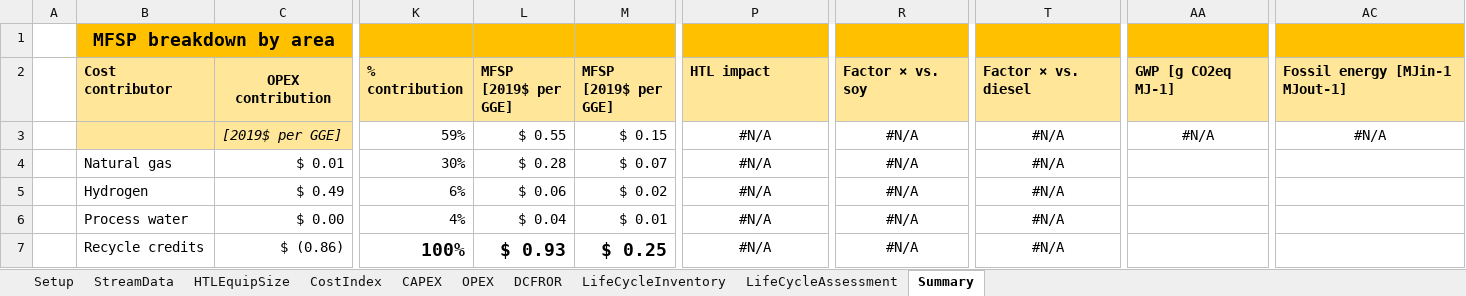
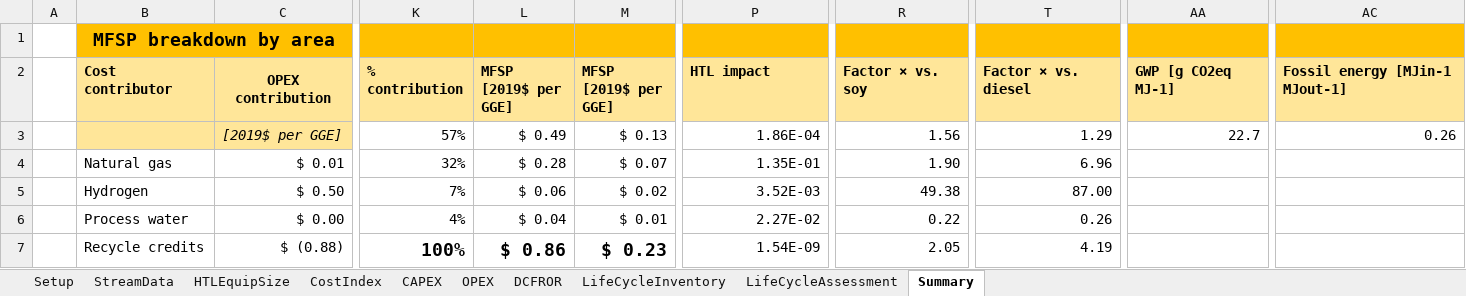
Before and after one commit to pchen-csu/htl-assessment, an Excel workbook: HTL TEA LCA PChen.xlsm, sheet Summary, drawn as a sheet; only a part is shown, gaps mark what is left out; values as stored, in another font and other column widths than the file's, no borders; charts and pictures not drawn; the diff covers the shown part only; the diff names each change by its address in the sheet, - before the commit and + after, or states it on an @@ line.

```diff
--- a/HTL TEA LCA PChen.xlsm (sheet Summary)
+++ b/HTL TEA LCA PChen.xlsm (sheet Summary)
-K3 (% contribution): 59%
+K3 (% contribution): 57%
-L3 (MFSP [2019$ per GGE]): $ 0.55
+L3 (MFSP [2019$ per GGE]): $ 0.49
-M3 (MFSP [2019$ per GGE]): $ 0.15
+M3 (MFSP [2019$ per GGE]): $ 0.13
-P3 (HTL impact): #N/A
+P3 (HTL impact): 1.86E-04
-P3:P7 alignment: center
+P3:P7 alignment: right
-R3 (Factor × vs. soy): #N/A
+R3 (Factor × vs. soy): 1.56
-R3:R7 alignment: center
+R3:R7 alignment: right
-T3 (Factor × vs. diesel): #N/A
+T3 (Factor × vs. diesel): 1.29
-T3:T7 alignment: center
+T3:T7 alignment: right
-AA3 (GWP [g CO2eq MJ-1]): #N/A
+AA3 (GWP [g CO2eq MJ-1]): 22.7
-AA3 alignment: center
+AA3 alignment: right
-AC3 (Fossil energy [MJin-1 MJout-1]): #N/A
+AC3 (Fossil energy [MJin-1 MJout-1]): 0.26
-AC3 alignment: center
+AC3 alignment: right
-K4 (% contribution): 30%
+K4 (% contribution): 32%
-P4 (HTL impact): #N/A
+P4 (HTL impact): 1.35E-01
-R4 (Factor × vs. soy): #N/A
+R4 (Factor × vs. soy): 1.90
-T4 (Factor × vs. diesel): #N/A
+T4 (Factor × vs. diesel): 6.96
-C5 (OPEX contribution): $ 0.49
+C5 (OPEX contribution): $ 0.50
-K5 (% contribution): 6%
+K5 (% contribution): 7%
-P5 (HTL impact): #N/A
+P5 (HTL impact): 3.52E-03
-R5 (Factor × vs. soy): #N/A
+R5 (Factor × vs. soy): 49.38
-T5 (Factor × vs. diesel): #N/A
+T5 (Factor × vs. diesel): 87.00
-P6 (HTL impact): #N/A
+P6 (HTL impact): 2.27E-02
-R6 (Factor × vs. soy): #N/A
+R6 (Factor × vs. soy): 0.22
-T6 (Factor × vs. diesel): #N/A
+T6 (Factor × vs. diesel): 0.26
-C7 (OPEX contribution): $ (0.86)
+C7 (OPEX contribution): $ (0.88)
-L7 (MFSP [2019$ per GGE]): $ 0.93
+L7 (MFSP [2019$ per GGE]): $ 0.86
-M7 (MFSP [2019$ per GGE]): $ 0.25
+M7 (MFSP [2019$ per GGE]): $ 0.23
-P7 (HTL impact): #N/A
+P7 (HTL impact): 1.54E-09
-R7 (Factor × vs. soy): #N/A
+R7 (Factor × vs. soy): 2.05
-T7 (Factor × vs. diesel): #N/A
+T7 (Factor × vs. diesel): 4.19
```
Also changed, not shown: 25 edited cells and cell formats elsewhere in this sheet, sheet DCFROR, sheet LifeCycleAssessment, sheet CAPEX, sheet OPEX, sheet HTLEquipSize, charts or pictures.
